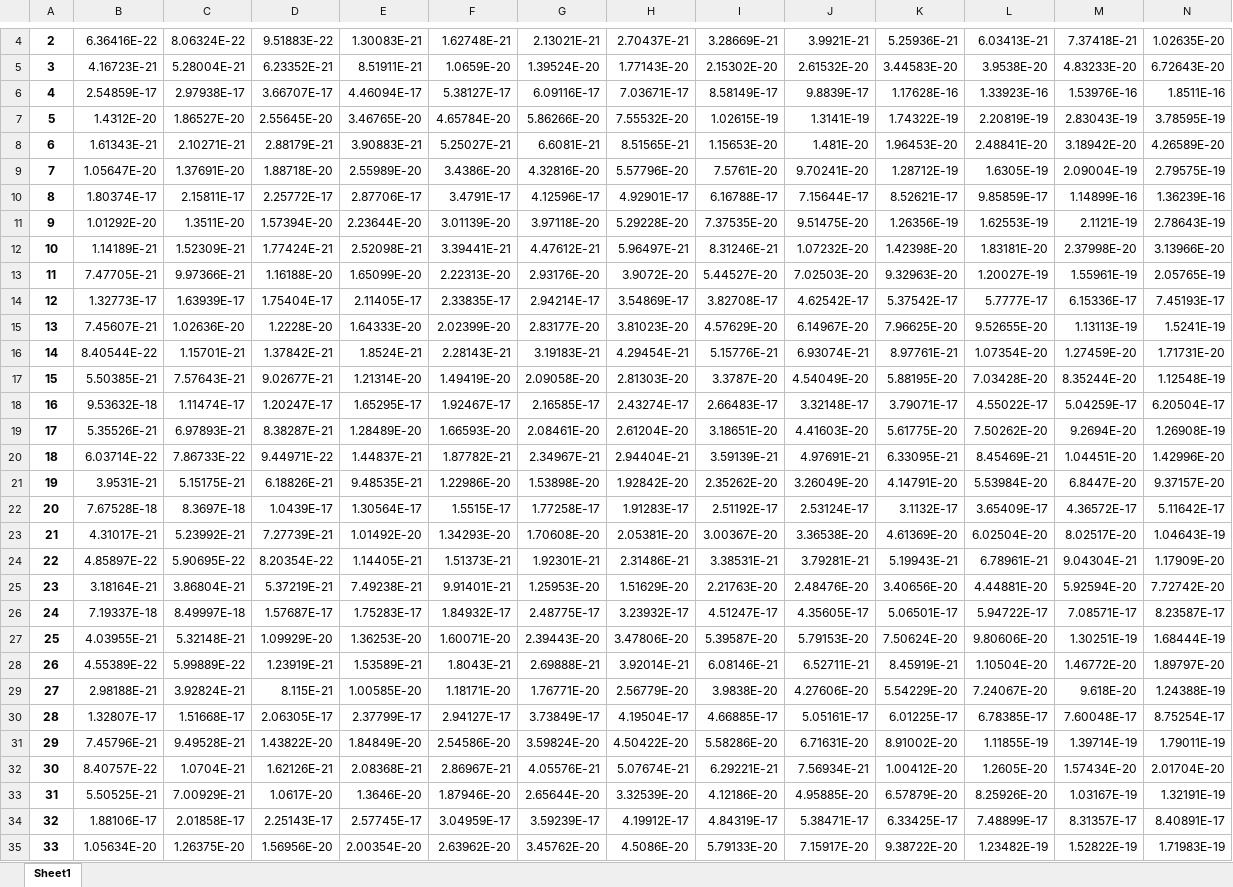
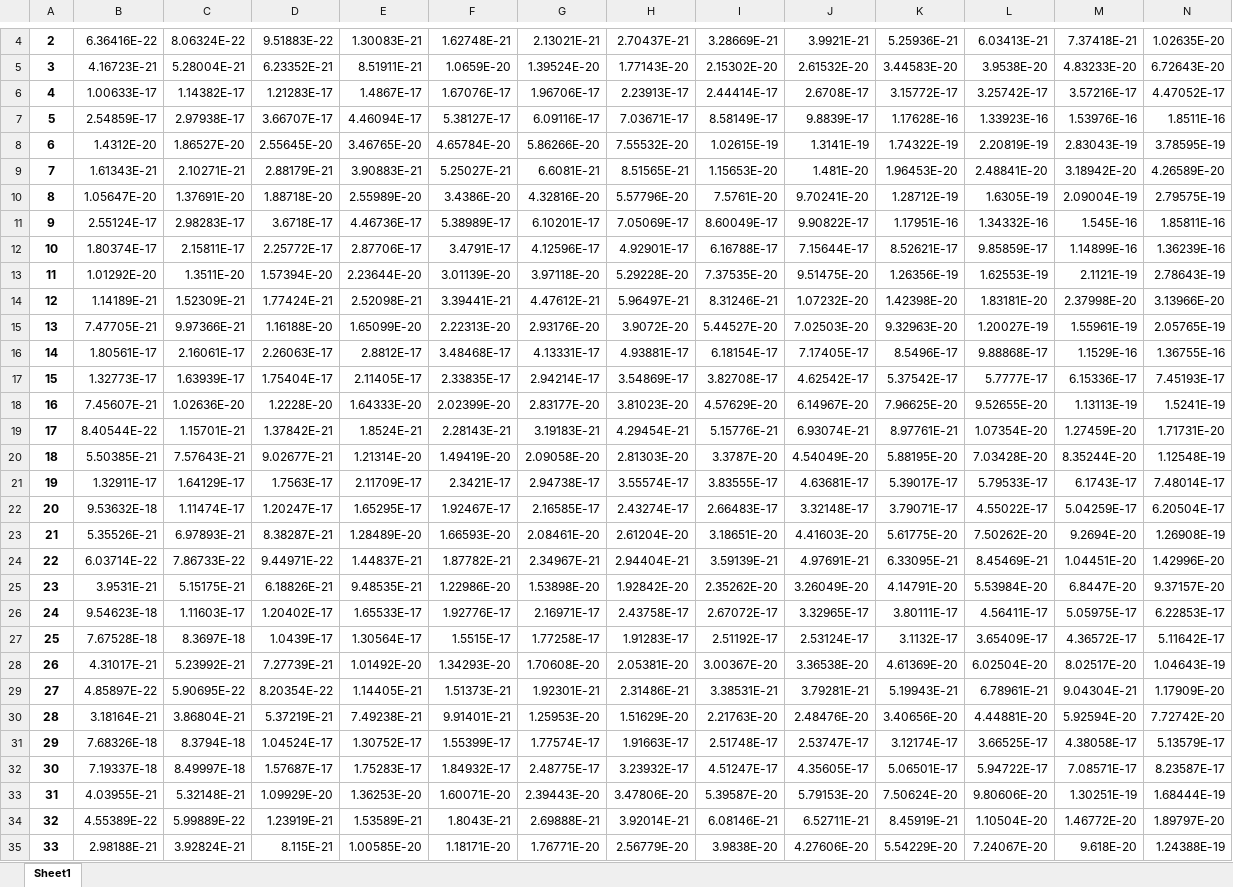
Before and after one commit to DamageControl007/Project_Renew_Power, an Excel workbook: Ut_values.xlsx, sheet Sheet1, drawn as a sheet; only a part is shown, gaps mark what is left out; the shorter side is filled out with more unchanged rows; values as stored, in another font and other column widths than the file's, no borders; addresses are those after the commit; rows hold the shown columns only; the diff covers the shown part only; the diff names each change by its address in the sheet, - before the commit and + after, or states it on an @@ line.

```diff
--- a/Ut_values.xlsx (sheet Sheet1)
+++ b/Ut_values.xlsx (sheet Sheet1)
+row 6: 4 | 1.00633E-17 | 1.14382E-17 | 1.21283E-17 | 1.4867E-17 | 1.67076E-17 | 1.96706E-17 | 2.23913E-17 | 2.44414E-17 | 2.6708E-17 | 3.15772E-17 | 3.25742E-17 | 3.57216E-17 | 4.47052E-17
@@ column A renumbered between rows 7 and 50 @@
+row 11: 9 | 2.55124E-17 | 2.98283E-17 | 3.6718E-17 | 4.46736E-17 | 5.38989E-17 | 6.10201E-17 | 7.05069E-17 | 8.60049E-17 | 9.90822E-17 | 1.17951E-16 | 1.34332E-16 | 1.545E-16 | 1.85811E-16
+row 16: 14 | 1.80561E-17 | 2.16061E-17 | 2.26063E-17 | 2.8812E-17 | 3.48468E-17 | 4.13331E-17 | 4.93881E-17 | 6.18154E-17 | 7.17405E-17 | 8.5496E-17 | 9.88868E-17 | 1.1529E-16 | 1.36755E-16
+row 21: 19 | 1.32911E-17 | 1.64129E-17 | 1.7563E-17 | 2.11709E-17 | 2.3421E-17 | 2.94738E-17 | 3.55574E-17 | 3.83555E-17 | 4.63681E-17 | 5.39017E-17 | 5.79533E-17 | 6.1743E-17 | 7.48014E-17
+row 26: 24 | 9.54623E-18 | 1.11603E-17 | 1.20402E-17 | 1.65533E-17 | 1.92776E-17 | 2.16971E-17 | 2.43758E-17 | 2.67072E-17 | 3.32965E-17 | 3.80111E-17 | 4.56411E-17 | 5.05975E-17 | 6.22853E-17
+row 31: 29 | 7.68326E-18 | 8.3794E-18 | 1.04524E-17 | 1.30752E-17 | 1.55399E-17 | 1.77574E-17 | 1.91663E-17 | 2.51748E-17 | 2.53747E-17 | 3.12174E-17 | 3.66525E-17 | 4.38058E-17 | 5.13579E-17
```
Also changed, not shown: 4 added rows elsewhere in this sheet, 1 other file.
